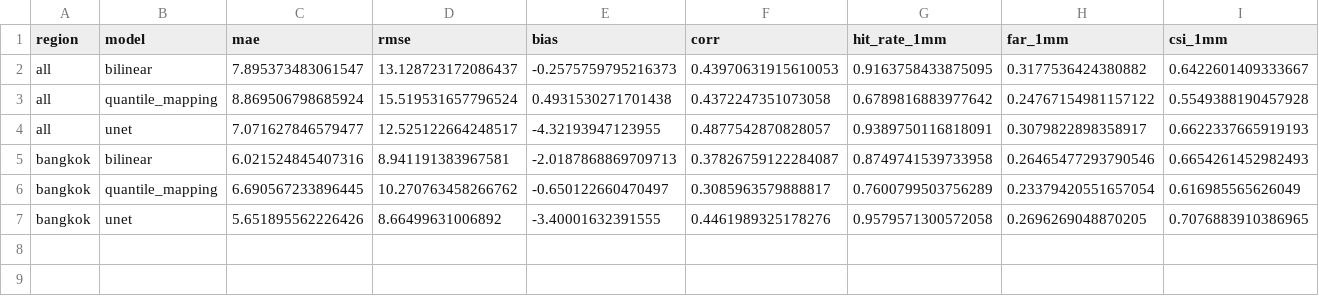
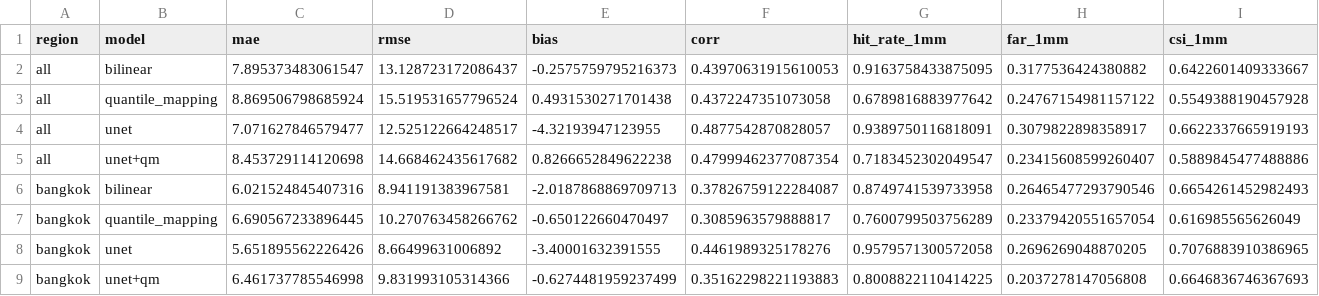
Before and after one commit to Sudaa/Rainfall_downscaling, a CSV file: figures/scores_val.csv, drawn as a sheet; only a part is shown; rows hold the shown columns only; the diff names each change by its address in the sheet, - before the commit and + after, or states it on an @@ line.

Commit message:
Add figures and U-Net + quantile mapping baseline
Maps of the wettest validation day and exceedance curves for all models. Quantile mapping now accepts any trained base model; U-Net + QM gives the best CSI at 20 and 50 mm (0.28, 0.15) with corr 0.48.

```diff
--- a/figures/scores_val.csv
+++ b/figures/scores_val.csv
+row 5: all | unet+qm | 8.453729114120698 | 14.668462435617682 | 0.8266652849622238 | 0.47999462377087354 | 0.7183452302049547 | 0.23415608599260407 | 0.5889845477488886
+row 9: bangkok | unet+qm | 6.461737785546998 | 9.831993105314366 | -0.6274481959237499 | 0.35162298221193883 | 0.8008822110414225 | 0.2037278147056808 | 0.6646836746367693
```
Also changed, not shown: 6 other files.
